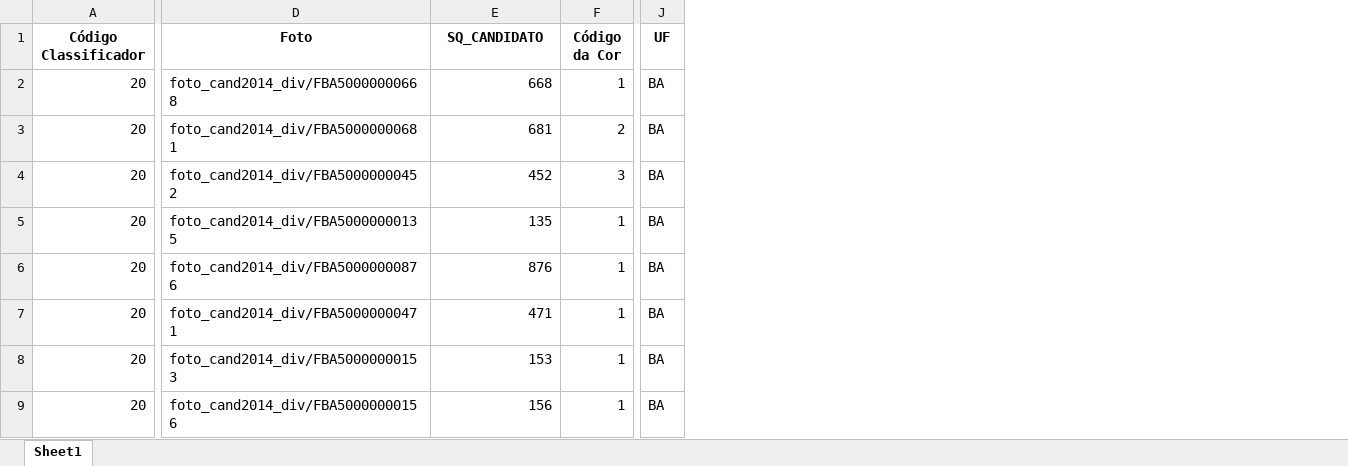
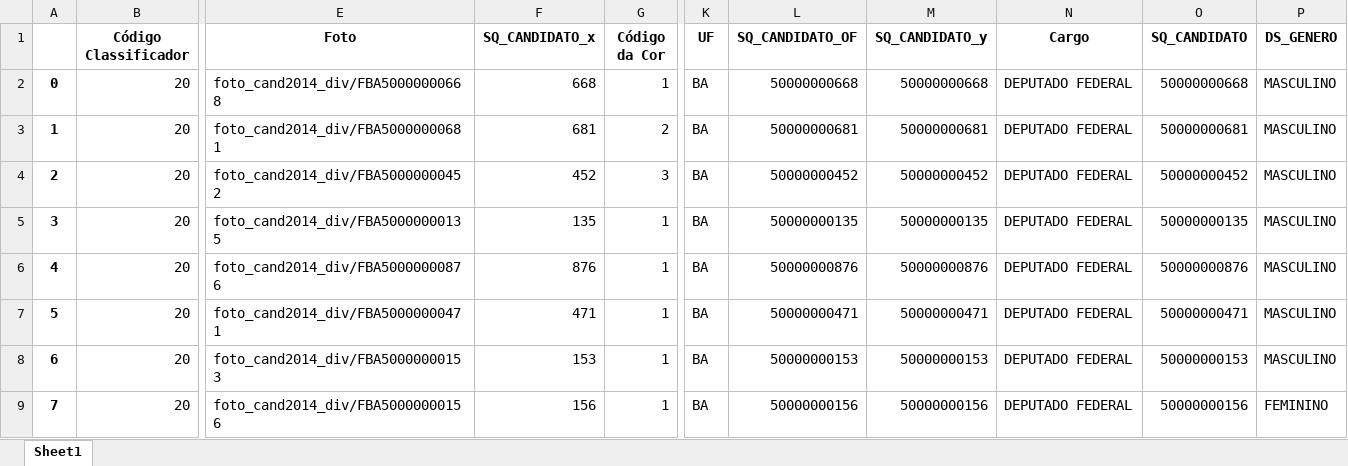
Before and after one commit to GabriellCabrall/analise-raca-eleicoes, an Excel workbook: 2014/Nordeste/BAHIA/relatorioBA.xlsx, sheet Sheet1, drawn as a sheet; only a part is shown, gaps mark what is left out; values as stored, in another font and other column widths than the file's, no borders; addresses are those after the commit; the diff covers the shown part only; the diff names each change by its address in the sheet, - before the commit and + after, or states it on an @@ line.

Commit message:
Finalizando a análise do nordeste 2014

```diff
--- a/2014/Nordeste/BAHIA/relatorioBA.xlsx (sheet Sheet1)
+++ b/2014/Nordeste/BAHIA/relatorioBA.xlsx (sheet Sheet1)
+column A, rows 2-9: 0 | 1 | 2 | 3 | 4 | 5 | 6 | 7
+column L (SQ_CANDIDATO_OF), rows 2-9: 50000000668 | 50000000681 | 50000000452 | 50000000135 | 50000000876 | 50000000471 | 50000000153 | 50000000156
+column M (SQ_CANDIDATO_y), rows 2-9: 50000000668 | 50000000681 | 50000000452 | 50000000135 | 50000000876 | 50000000471 | 50000000153 | 50000000156
+column N (Cargo), rows 2-9: all DEPUTADO FEDERAL
+column O (SQ_CANDIDATO), rows 2-9: 50000000668 | 50000000681 | 50000000452 | 50000000135 | 50000000876 | 50000000471 | 50000000153 | 50000000156
+column P (DS_GENERO), rows 2-9: MASCULINO | MASCULINO | MASCULINO | MASCULINO | MASCULINO | MASCULINO | MASCULINO | FEMININO
-F1: SQ_CANDIDATO
+F1: SQ_CANDIDATO_x
```
Also changed, not shown: 57 removed rows elsewhere in this sheet, 2014/Centro-Oeste/MATO GROSSO DO SUL/relatorioMS.xlsx, 2014/Nordeste/CEARÁ/relatorioCE.xlsx, 57 other files.
